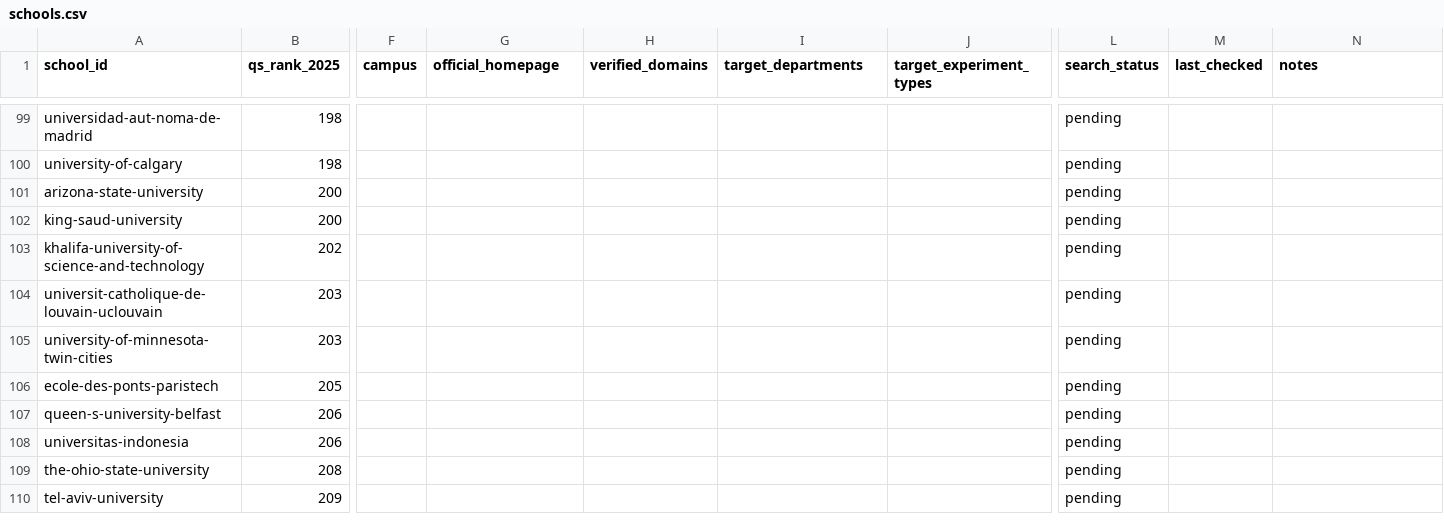
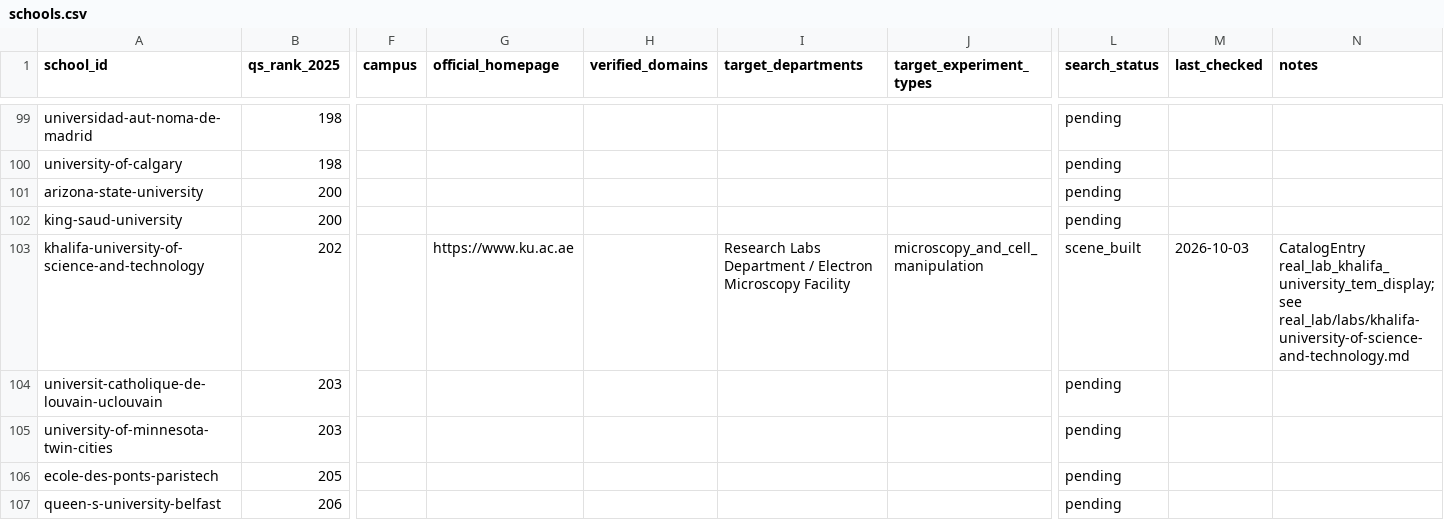
Before and after one commit to RobotEurekaLab/Hooke, a CSV file: real_lab/schools.csv, drawn as a sheet; only a part is shown, gaps mark what is left out; the shorter side is filled out with more unchanged rows; the diff names each change by its address in the sheet, - before the commit and + after, or states it on an @@ line.

Commit message:
Real lab reconstruction: build Khalifa University TEM scene
Representative transmission-electron-microscope instrument (hinged
specimen airlock) for the Electron Microscopy Facility, Building L
Room 1020, Khalifa University -- a named room with a 7-model EM
equipment list, named contact, and stated operating hours confirmed
on the facility's own page. Verified via real MuJoCo (loads, resets,
renders, expert completes).

```diff
--- a/real_lab/schools.csv
+++ b/real_lab/schools.csv
-G103 (official_homepage): (empty)
+G103 (official_homepage): https://www.ku.ac.ae
-I103 (target_departments): (empty)
+I103 (target_departments): Research Labs Department / Electron Microscopy Facility
-J103 (target_experiment_types): (empty)
+J103 (target_experiment_types): microscopy_and_cell_manipulation
-L103 (search_status): pending
+L103 (search_status): scene_built
-M103 (last_checked): (empty)
+M103 (last_checked): 2026-10-03
-N103 (notes): (empty)
+N103 (notes): CatalogEntry real_lab_khalifa_university_tem_display; see real_lab/labs/khalifa-university-of-science-and-technology.md
```
Also changed, not shown: 4 other files.
